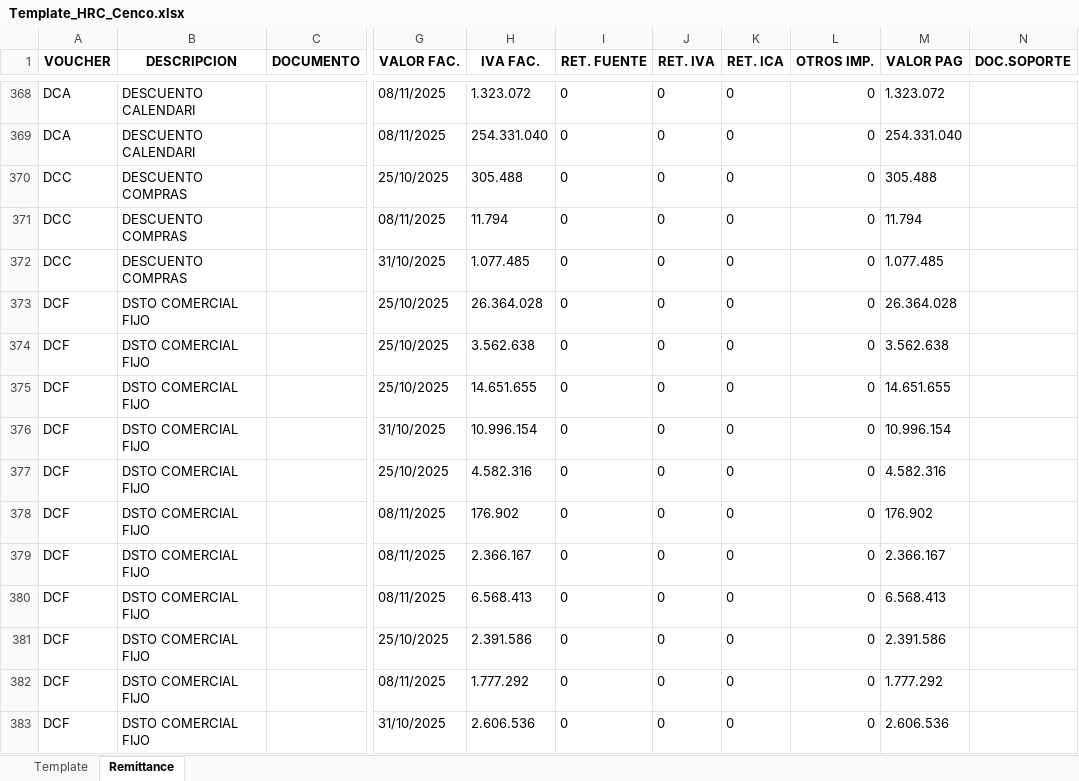
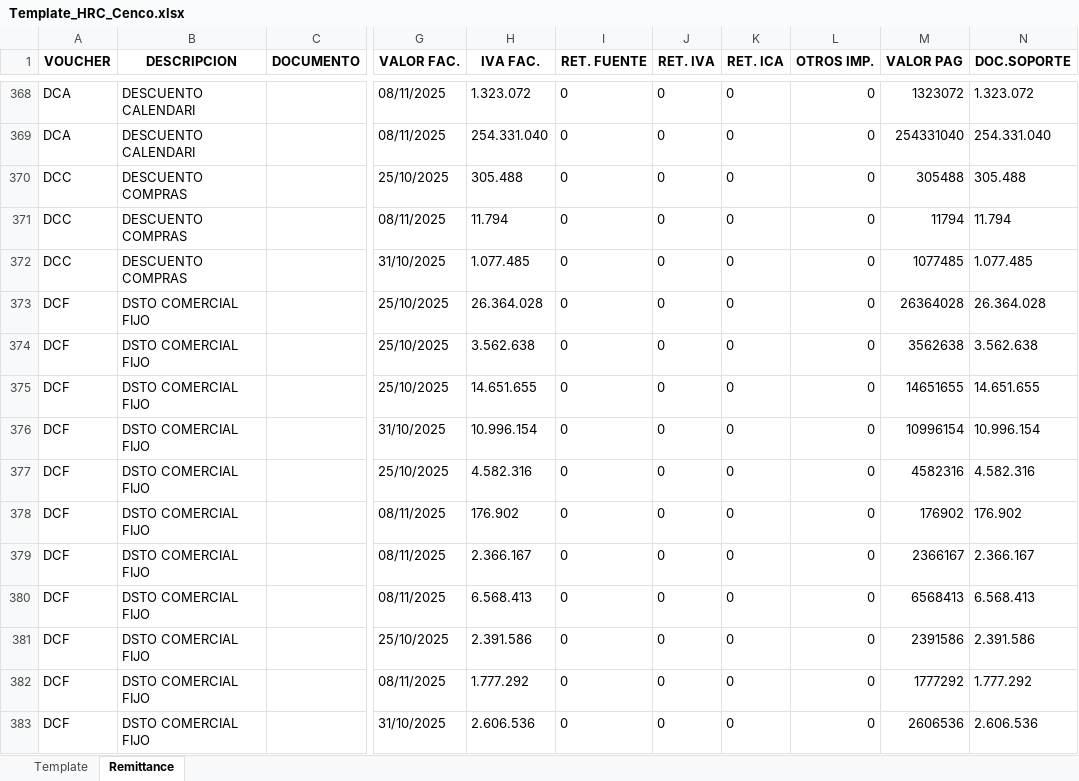
Before and after one commit to svbdatavision/Unilever_Collect_Digital, an Excel workbook: Pruebas/Archivos/Template/Colombia/Template_HRC_Cenco.xlsx, sheet Remittance, drawn as a sheet; only a part is shown, gaps mark what is left out; values as stored, in another font and other column widths than the file's, no borders; the diff covers the shown part only; the diff names each change by its address in the sheet, - before the commit and + after, or states it on an @@ line.

```diff
--- a/Pruebas/Archivos/Template/Colombia/Template_HRC_Cenco.xlsx (sheet Remittance)
+++ b/Pruebas/Archivos/Template/Colombia/Template_HRC_Cenco.xlsx (sheet Remittance)
-M368 (VALOR PAG): 1.323.072
+M368 (VALOR PAG): 1323072
-N368 (DOC.SOPORTE): (empty)
+N368 (DOC.SOPORTE): 1.323.072
-M369 (VALOR PAG): 254.331.040
+M369 (VALOR PAG): 254331040
-N369 (DOC.SOPORTE): (empty)
+N369 (DOC.SOPORTE): 254.331.040
-M370 (VALOR PAG): 305.488
+M370 (VALOR PAG): 305488
-N370 (DOC.SOPORTE): (empty)
+N370 (DOC.SOPORTE): 305.488
-M371 (VALOR PAG): 11.794
+M371 (VALOR PAG): 11794
-N371 (DOC.SOPORTE): (empty)
+N371 (DOC.SOPORTE): 11.794
-M372 (VALOR PAG): 1.077.485
+M372 (VALOR PAG): 1077485
-N372 (DOC.SOPORTE): (empty)
+N372 (DOC.SOPORTE): 1.077.485
-M373 (VALOR PAG): 26.364.028
+M373 (VALOR PAG): 26364028
-N373 (DOC.SOPORTE): (empty)
+N373 (DOC.SOPORTE): 26.364.028
-M374 (VALOR PAG): 3.562.638
+M374 (VALOR PAG): 3562638
-N374 (DOC.SOPORTE): (empty)
+N374 (DOC.SOPORTE): 3.562.638
-M375 (VALOR PAG): 14.651.655
+M375 (VALOR PAG): 14651655
-N375 (DOC.SOPORTE): (empty)
+N375 (DOC.SOPORTE): 14.651.655
-M376 (VALOR PAG): 10.996.154
+M376 (VALOR PAG): 10996154
-N376 (DOC.SOPORTE): (empty)
+N376 (DOC.SOPORTE): 10.996.154
-M377 (VALOR PAG): 4.582.316
+M377 (VALOR PAG): 4582316
-N377 (DOC.SOPORTE): (empty)
+N377 (DOC.SOPORTE): 4.582.316
-M378 (VALOR PAG): 176.902
+M378 (VALOR PAG): 176902
-N378 (DOC.SOPORTE): (empty)
+N378 (DOC.SOPORTE): 176.902
-M379 (VALOR PAG): 2.366.167
+M379 (VALOR PAG): 2366167
-N379 (DOC.SOPORTE): (empty)
+N379 (DOC.SOPORTE): 2.366.167
-M380 (VALOR PAG): 6.568.413
+M380 (VALOR PAG): 6568413
-N380 (DOC.SOPORTE): (empty)
+N380 (DOC.SOPORTE): 6.568.413
-M381 (VALOR PAG): 2.391.586
+M381 (VALOR PAG): 2391586
-N381 (DOC.SOPORTE): (empty)
+N381 (DOC.SOPORTE): 2.391.586
-M382 (VALOR PAG): 1.777.292
+M382 (VALOR PAG): 1777292
-N382 (DOC.SOPORTE): (empty)
+N382 (DOC.SOPORTE): 1.777.292
-M383 (VALOR PAG): 2.606.536
+M383 (VALOR PAG): 2606536
-N383 (DOC.SOPORTE): (empty)
+N383 (DOC.SOPORTE): 2.606.536
```
Also changed, not shown: 480 edited cells elsewhere in this sheet, sheet Template, 14 other files.
